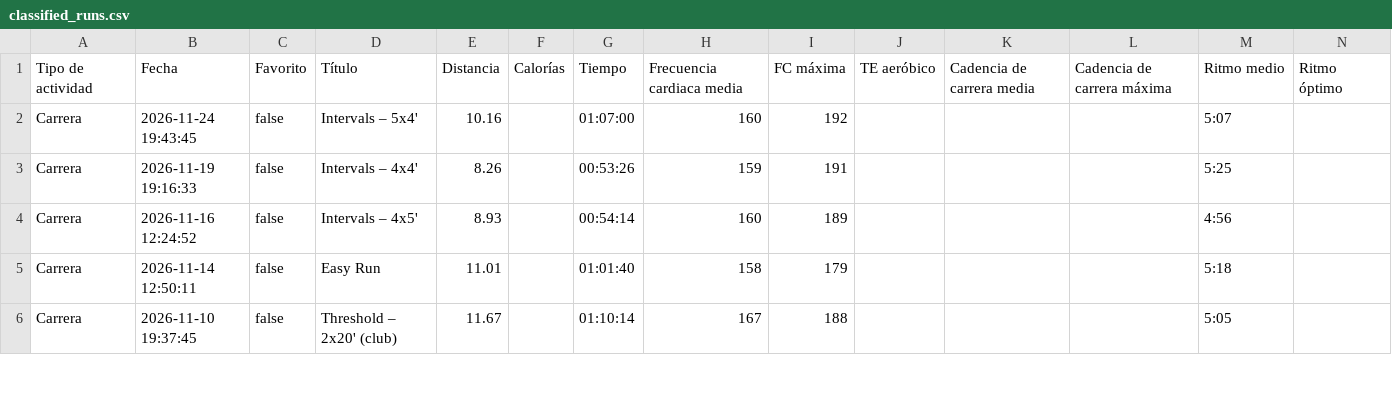
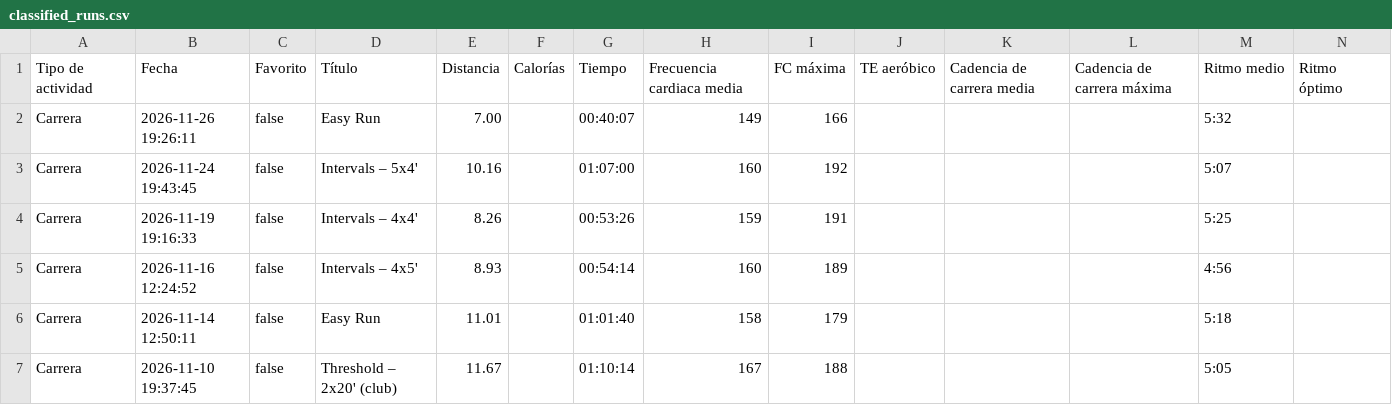
Before and after one commit to LiamCanning/RunningJournal, a CSV file: classified_runs.csv, drawn as a sheet; only a part is shown; rows hold the shown columns only; the diff names each change by its address in the sheet, - before the commit and + after, or states it on an @@ line.

```diff
--- a/classified_runs.csv
+++ b/classified_runs.csv
+row 2: Carrera | 2026-11-26 19:26:11 | false | Easy Run | 7.00 |  | 00:40:07 | 149 | 166 |  |  |  | 5:32
```
Also changed, not shown: 2 other files.
